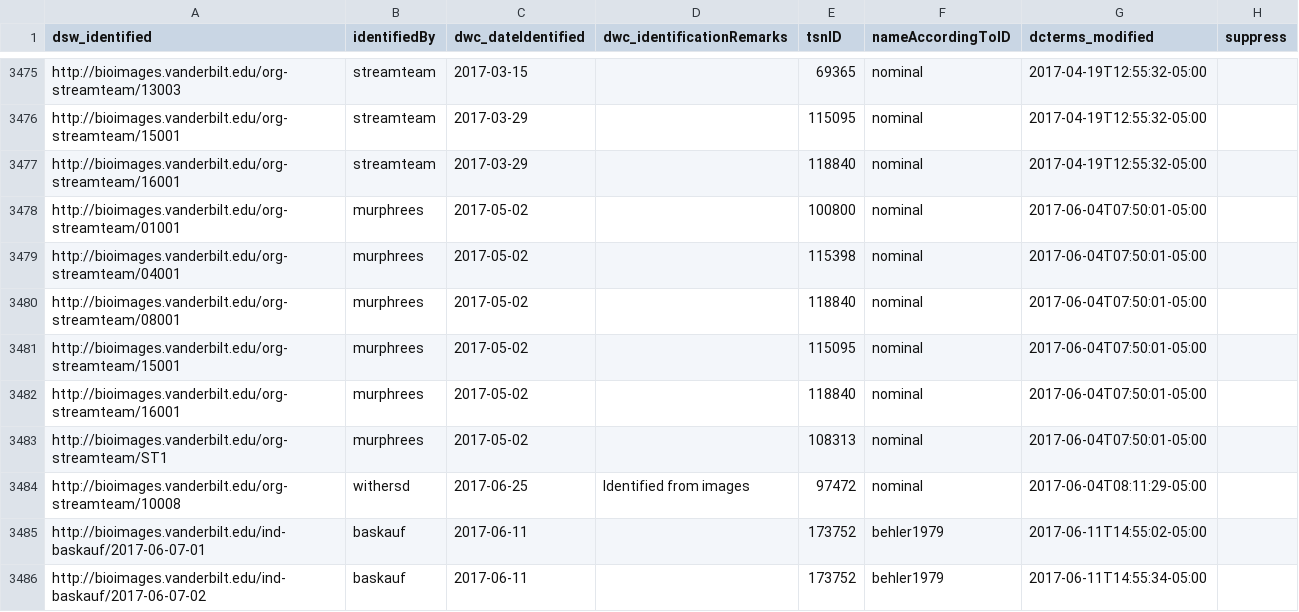
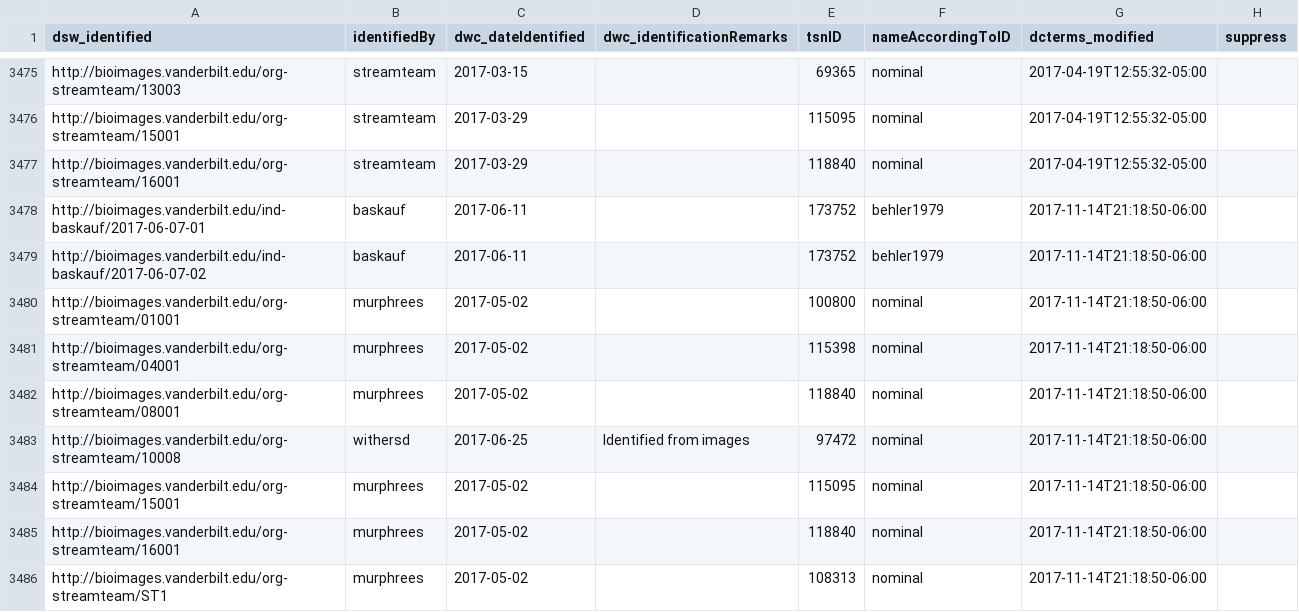
Before and after one commit to baskaufs/Bioimages, a CSV file: determinations.csv, drawn as a sheet; only a part is shown, gaps mark what is left out.

Commit message:
trees cut down at Vanderbilt and changed Baskauf licenses to CC-BY

```diff
--- a/determinations.csv
+++ b/determinations.csv
@@ -3477,10 +3477,10 @@ http://bioimages.vanderbilt.edu/org-streamteam/15001|streamteam|2017-03-29||1150
 http://bioimages.vanderbilt.edu/org-streamteam/16001|streamteam|2017-03-29||118840|nominal|2017-04-19T12:55:32-05:00|
-http://bioimages.vanderbilt.edu/org-streamteam/01001|murphrees|2017-05-02||100800|nominal|2017-06-04T07:50:01-05:00|
-http://bioimages.vanderbilt.edu/org-streamteam/04001|murphrees|2017-05-02||115398|nominal|2017-06-04T07:50:01-05:00|
-http://bioimages.vanderbilt.edu/org-streamteam/08001|murphrees|2017-05-02||118840|nominal|2017-06-04T07:50:01-05:00|
-http://bioimages.vanderbilt.edu/org-streamteam/15001|murphrees|2017-05-02||115095|nominal|2017-06-04T07:50:01-05:00|
-http://bioimages.vanderbilt.edu/org-streamteam/16001|murphrees|2017-05-02||118840|nominal|2017-06-04T07:50:01-05:00|
-http://bioimages.vanderbilt.edu/org-streamteam/ST1|murphrees|2017-05-02||108313|nominal|2017-06-04T07:50:01-05:00|
-http://bioimages.vanderbilt.edu/org-streamteam/10008|withersd|2017-06-25|Identified from images|97472|nominal|2017-06-04T08:11:29-05:00|
-http://bioimages.vanderbilt.edu/ind-baskauf/2017-06-07-01|baskauf|2017-06-11||173752|behler1979|2017-06-11T14:55:02-05:00|
-http://bioimages.vanderbilt.edu/ind-baskauf/2017-06-07-02|baskauf|2017-06-11||173752|behler1979|2017-06-11T14:55:34-05:00|
+http://bioimages.vanderbilt.edu/ind-baskauf/2017-06-07-01|baskauf|2017-06-11||173752|behler1979|2017-11-14T21:18:50-06:00|
+http://bioimages.vanderbilt.edu/ind-baskauf/2017-06-07-02|baskauf|2017-06-11||173752|behler1979|2017-11-14T21:18:50-06:00|
+http://bioimages.vanderbilt.edu/org-streamteam/01001|murphrees|2017-05-02||100800|nominal|2017-11-14T21:18:50-06:00|
+http://bioimages.vanderbilt.edu/org-streamteam/04001|murphrees|2017-05-02||115398|nominal|2017-11-14T21:18:50-06:00|
+http://bioimages.vanderbilt.edu/org-streamteam/08001|murphrees|2017-05-02||118840|nominal|2017-11-14T21:18:50-06:00|
+http://bioimages.vanderbilt.edu/org-streamteam/10008|withersd|2017-06-25|Identified from images|97472|nominal|2017-11-14T21:18:50-06:00|
+http://bioimages.vanderbilt.edu/org-streamteam/15001|murphrees|2017-05-02||115095|nominal|2017-11-14T21:18:50-06:00|
+http://bioimages.vanderbilt.edu/org-streamteam/16001|murphrees|2017-05-02||118840|nominal|2017-11-14T21:18:50-06:00|
+http://bioimages.vanderbilt.edu/org-streamteam/ST1|murphrees|2017-05-02||108313|nominal|2017-11-14T21:18:50-06:00|
```
Also changed, not shown: names.csv, 2 other files.
